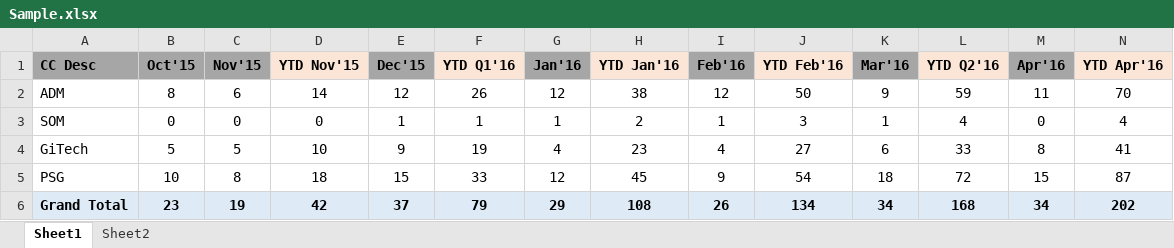
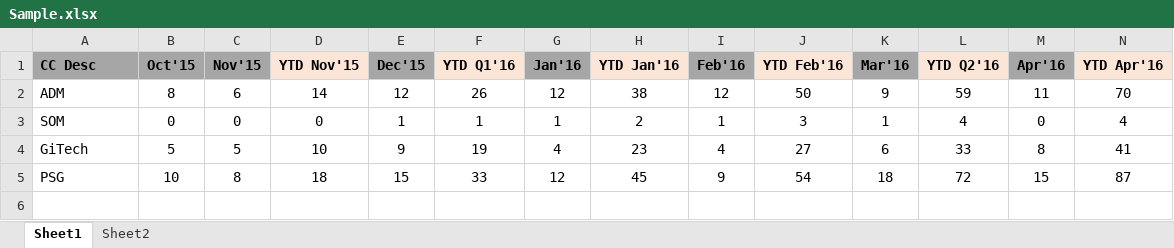
Before and after one commit to AmmarMhowwala/Assignment, an Excel workbook: Sample.xlsx, sheet Sheet1, drawn as a sheet; only a part is shown; values as stored, in another font and other column widths than the file's, no borders; rows hold the shown columns only; the diff names each change by its address in the sheet, - before the commit and + after, or states it on an @@ line.

```diff
--- a/Sample.xlsx (sheet Sheet1)
+++ b/Sample.xlsx (sheet Sheet1)
-row 6: Grand Total | 23 | 19 | 42 | 37 | 79 | 29 | 108 | 26 | 134 | 34 | 168 | 34 | 202
```
Also changed, not shown: sheet Sheet2, 2 other files.
